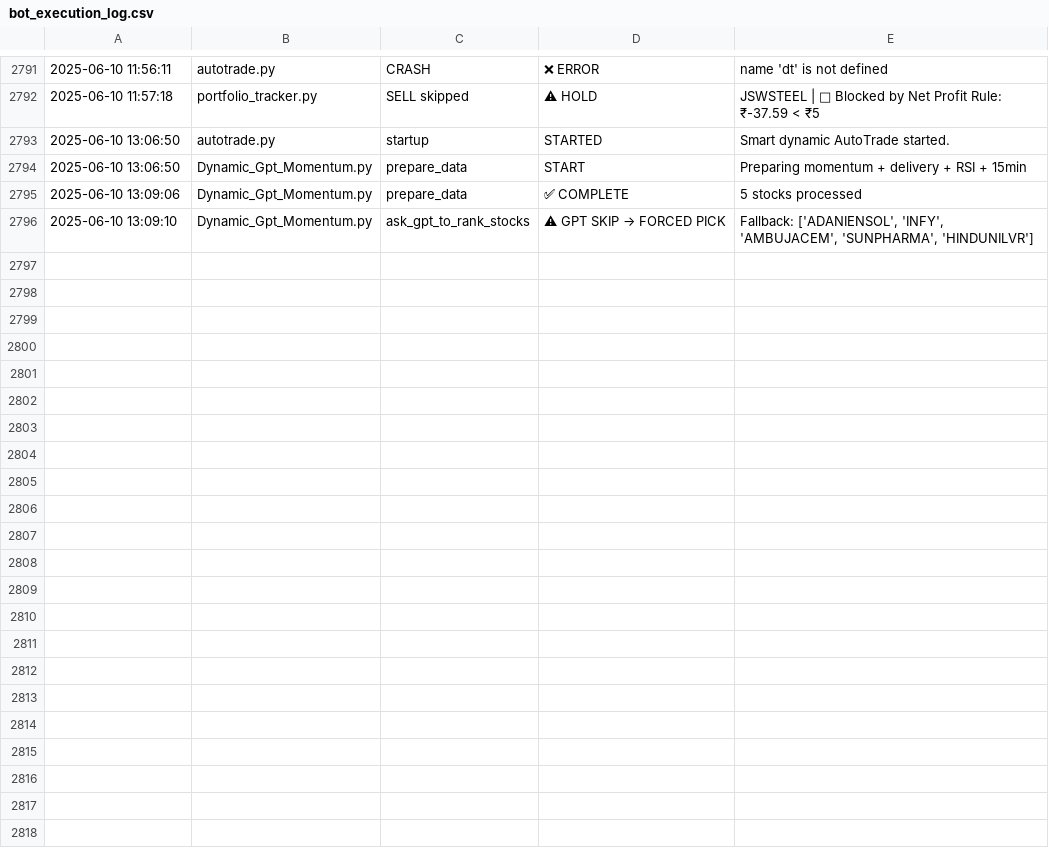
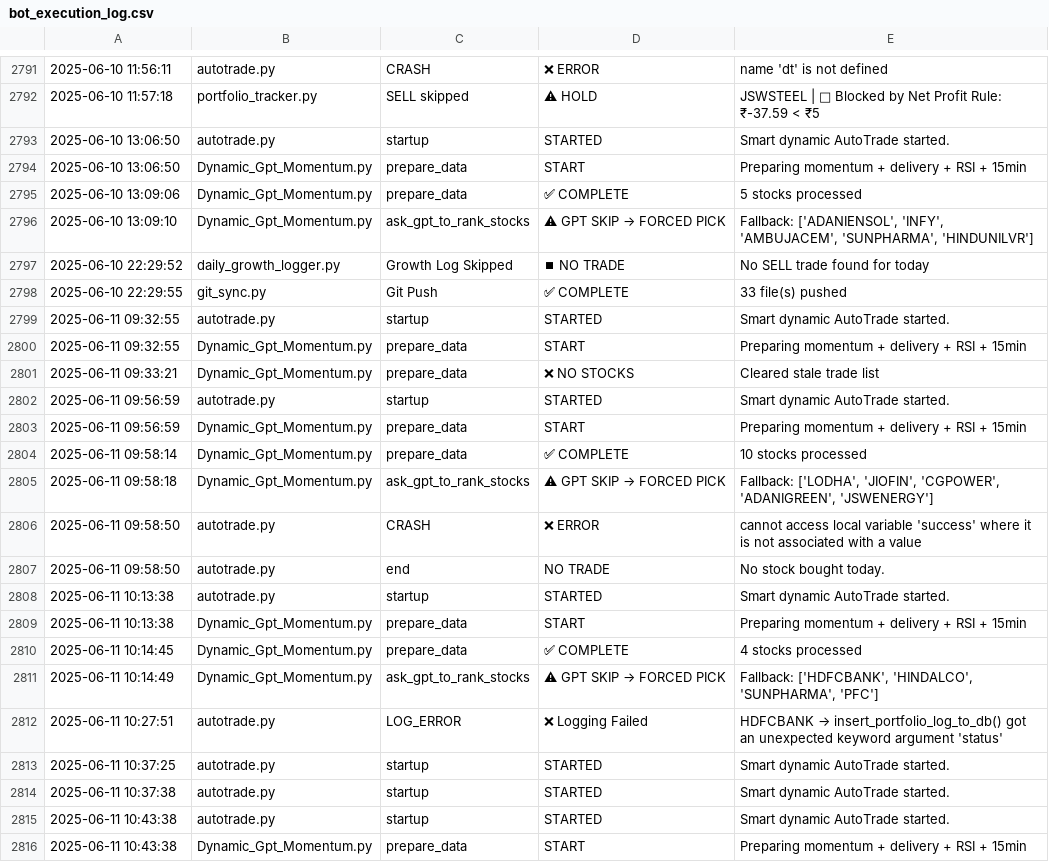
Before and after one commit to naveenstar3/Dhanbot_Trading, a CSV file: dhan_autotrader/bot_execution_log.csv, drawn as a sheet; only a part is shown, gaps mark what is left out; the diff covers the shown part only; the diff names each change by its address in the sheet, - before the commit and + after, or states it on an @@ line.

Commit message:
✪ Auto push: *.csv, *.py @ 2025-06-11 16:00

```diff
--- a/dhan_autotrader/bot_execution_log.csv
+++ b/dhan_autotrader/bot_execution_log.csv
+row 2797: 2025-06-10 22:29:52 | daily_growth_logger.py | Growth Log Skipped | ⏹ NO TRADE | No SELL trade found for today
+row 2798: 2025-06-10 22:29:55 | git_sync.py | Git Push | ✅ COMPLETE | 33 file(s) pushed
+row 2799: 2025-06-11 09:32:55 | autotrade.py | startup | STARTED | Smart dynamic AutoTrade started.
+row 2800: 2025-06-11 09:32:55 | Dynamic_Gpt_Momentum.py | prepare_data | START | Preparing momentum + delivery + RSI + 15min
+row 2801: 2025-06-11 09:33:21 | Dynamic_Gpt_Momentum.py | prepare_data | ❌ NO STOCKS | Cleared stale trade list
+row 2802: 2025-06-11 09:56:59 | autotrade.py | startup | STARTED | Smart dynamic AutoTrade started.
+row 2803: 2025-06-11 09:56:59 | Dynamic_Gpt_Momentum.py | prepare_data | START | Preparing momentum + delivery + RSI + 15min
+row 2804: 2025-06-11 09:58:14 | Dynamic_Gpt_Momentum.py | prepare_data | ✅ COMPLETE | 10 stocks processed
+row 2805: 2025-06-11 09:58:18 | Dynamic_Gpt_Momentum.py | ask_gpt_to_rank_stocks | ⚠ GPT SKIP → FORCED PICK | Fallback: ['LODHA', 'JIOFIN', 'CGPOWER', 'ADANIGREEN', 'JSWENERGY']
+row 2806: 2025-06-11 09:58:50 | autotrade.py | CRASH | ❌ ERROR | cannot access local variable 'success' where it is not associated with a value
+row 2807: 2025-06-11 09:58:50 | autotrade.py | end | NO TRADE | No stock bought today.
+row 2808: 2025-06-11 10:13:38 | autotrade.py | startup | STARTED | Smart dynamic AutoTrade started.
+row 2809: 2025-06-11 10:13:38 | Dynamic_Gpt_Momentum.py | prepare_data | START | Preparing momentum + delivery + RSI + 15min
+row 2810: 2025-06-11 10:14:45 | Dynamic_Gpt_Momentum.py | prepare_data | ✅ COMPLETE | 4 stocks processed
+row 2811: 2025-06-11 10:14:49 | Dynamic_Gpt_Momentum.py | ask_gpt_to_rank_stocks | ⚠ GPT SKIP → FORCED PICK | Fallback: ['HDFCBANK', 'HINDALCO', 'SUNPHARMA', 'PFC']
+row 2812: 2025-06-11 10:27:51 | autotrade.py | LOG_ERROR | ❌ Logging Failed | HDFCBANK → insert_portfolio_log_to_db() got an unexpected keyword argument 'status'
+row 2813: 2025-06-11 10:37:25 | autotrade.py | startup | STARTED | Smart dynamic AutoTrade started.
+row 2814: 2025-06-11 10:37:38 | autotrade.py | startup | STARTED | Smart dynamic AutoTrade started.
+row 2815: 2025-06-11 10:43:38 | autotrade.py | startup | STARTED | Smart dynamic AutoTrade started.
+row 2816: 2025-06-11 10:43:38 | Dynamic_Gpt_Momentum.py | prepare_data | START | Preparing momentum + delivery + RSI + 15min
```
Also changed, not shown: 16 added rows elsewhere in this file, dhan_autotrader/Today_Trade_Stocks.csv, dhan_autotrader/dynamic_stock_list.csv, 11 other files.
